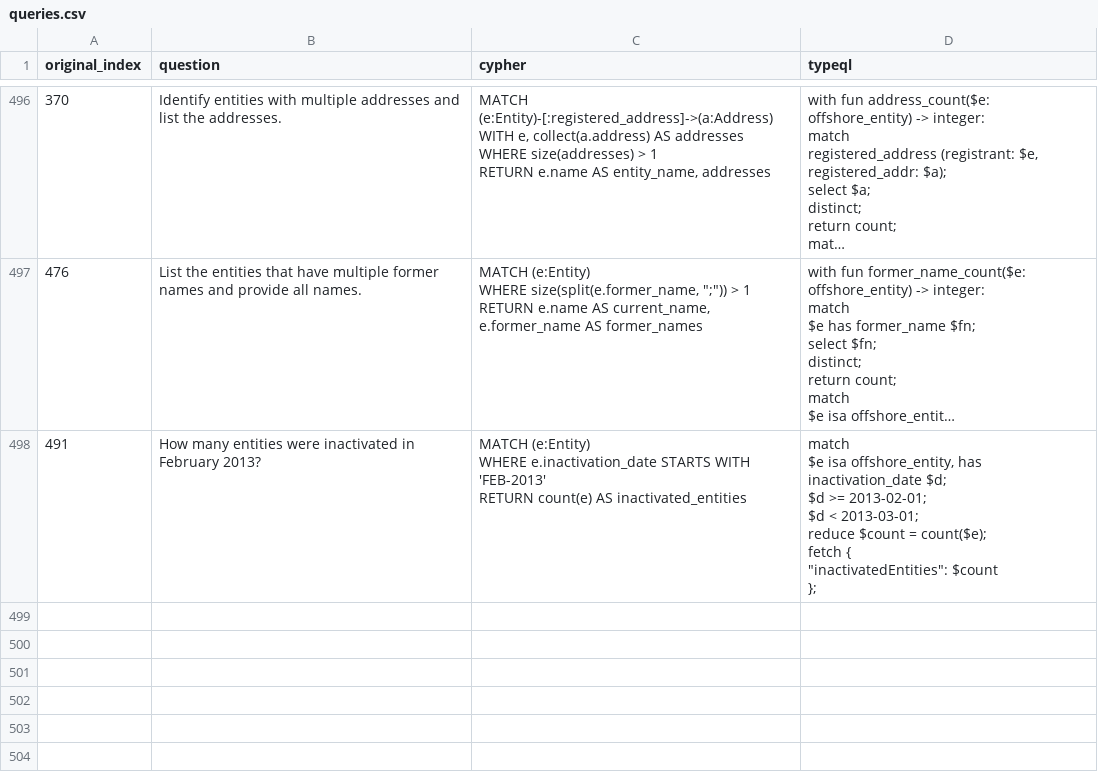
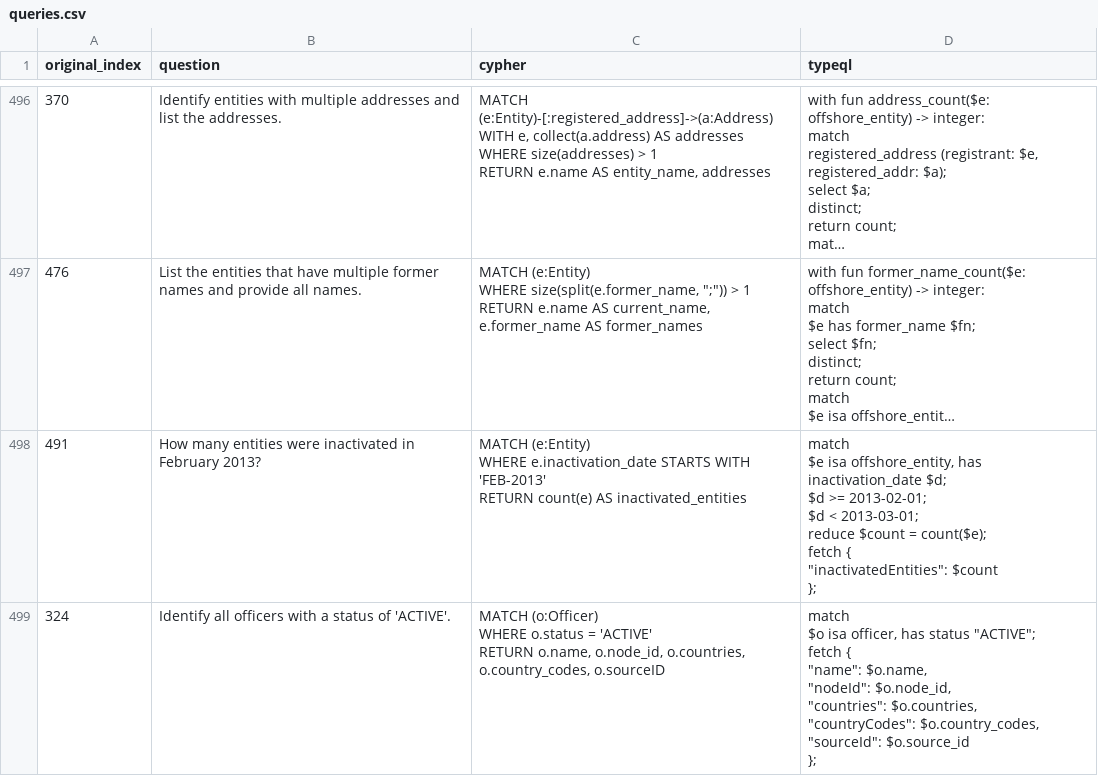
Before and after one commit to flyingsilverfin/text2typeql, a CSV file: dataset/synthetic-2/offshoreleaks/queries.csv, drawn as a sheet; only a part is shown, gaps mark what is left out; long unchanged cells end in ….

```diff
--- a/dataset/synthetic-2/offshoreleaks/queries.csv
+++ b/dataset/synthetic-2/offshoreleaks/queries.csv
@@ -4727 +4727,12 @@ fetch {
 };"
+324,Identify all officers with a status of 'ACTIVE'.,"MATCH (o:Officer)
+WHERE o.status = 'ACTIVE'
+RETURN o.name, o.node_id, o.countries, o.country_codes, o.sourceID","match
+$o isa officer, has status ""ACTIVE"";
+fetch {
+  ""name"": $o.name,
+  ""nodeId"": $o.node_id,
+  ""countries"": $o.countries,
+  ""countryCodes"": $o.country_codes,
+  ""sourceId"": $o.source_id
+};"
```
Also changed, not shown: dataset/synthetic-2/offshoreleaks/failed.csv, 7 other files.
